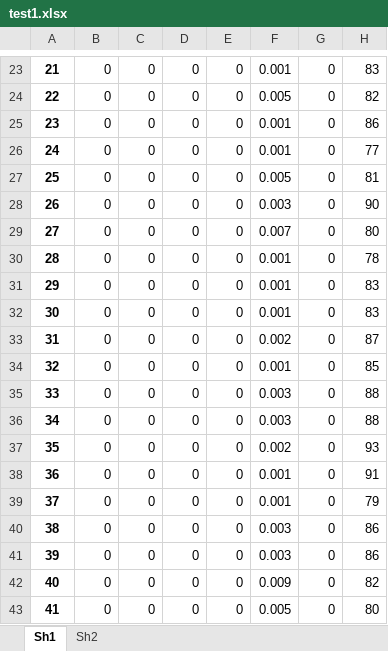
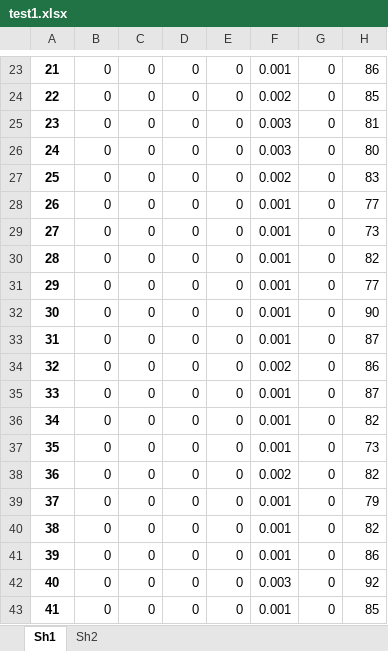
Before and after one commit to mohiuddin/Decentralised-SOM-Color, an Excel workbook: test1.xlsx, sheet Sh1, drawn as a sheet; only a part is shown, gaps mark what is left out; values as stored, in another font and other column widths than the file's, no borders; the diff covers the shown part only; the diff names each change by its address in the sheet, - before the commit and + after, or states it on an @@ line.

```diff
--- a/test1.xlsx (sheet Sh1)
+++ b/test1.xlsx (sheet Sh1)
-H23: 83
+H23: 86
-F24: 0.005
+F24: 0.002
-H24: 82
+H24: 85
-F25:F26: 0.001
+F25:F26: 0.003
-H25: 86
+H25: 81
-H26: 77
+H26: 80
-F27: 0.005
+F27: 0.002
-H27: 81
+H27: 83
-F28: 0.003
+F28: 0.001
-H28: 90
+H28: 77
-F29: 0.007
+F29: 0.001
-H29: 80
+H29: 73
-H30: 78
+H30: 82
-H31: 83
+H31: 77
-H32: 83
+H32: 90
-F33: 0.002
+F33: 0.001
-F34: 0.001
+F34: 0.002
-H34: 85
+H34: 86
-F35:F36: 0.003
+F35:F36: 0.001
-H35: 88
+H35: 87
-H36: 88
+H36: 82
-F37: 0.002
+F37: 0.001
-H37: 93
+H37: 73
-F38: 0.001
+F38: 0.002
-H38: 91
+H38: 82
-F40:F41: 0.003
+F40:F41: 0.001
-H40: 86
+H40: 82
-F42: 0.009
+F42: 0.003
-H42: 82
+H42: 92
-F43: 0.005
+F43: 0.001
-H43: 80
+H43: 85
```
Also changed, not shown: 300 edited cells elsewhere in this sheet, sheet Sh2, 1 other file.
